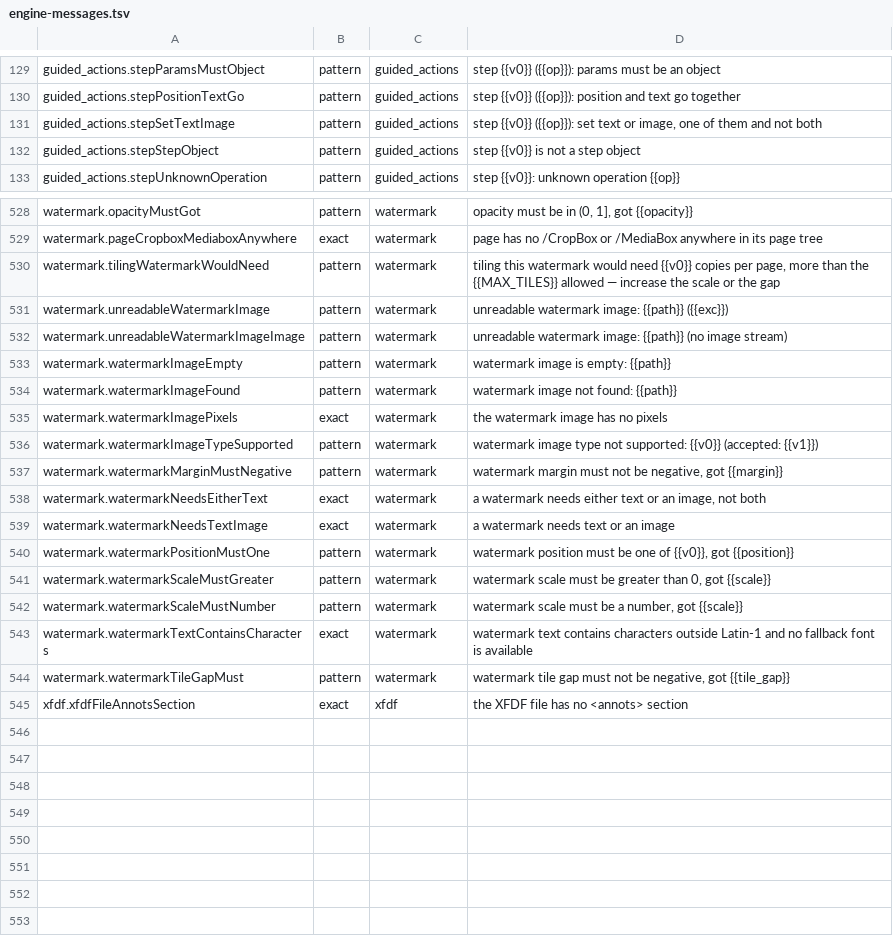
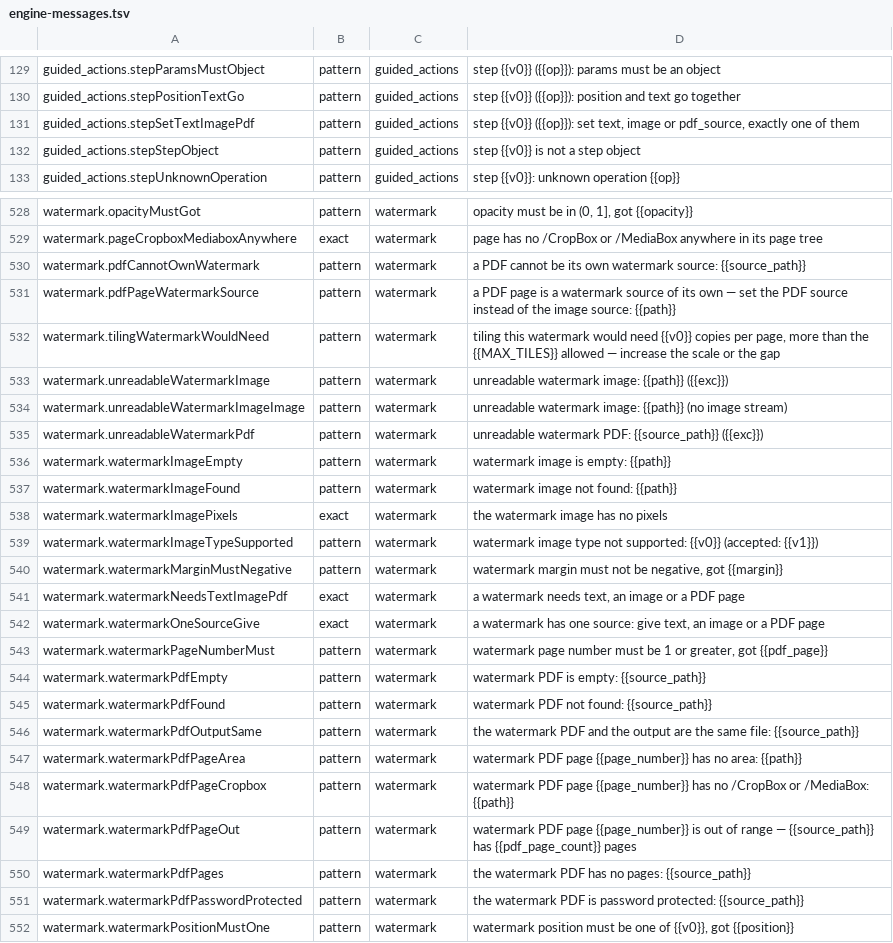
Before and after one commit to jasonulbright/Spectra-PDF, a TSV file: src/renderer/locales/engine-messages.tsv, drawn as a sheet; only a part is shown, gaps mark what is left out; the shorter side is filled out with more unchanged rows.

```diff
--- a/src/renderer/locales/engine-messages.tsv
+++ b/src/renderer/locales/engine-messages.tsv
@@ -130,3 +130,3 @@ guided_actions.stepParamsMustObject	pattern	guided_actions	step {{v0}} ({{op}}):
 guided_actions.stepPositionTextGo	pattern	guided_actions	step {{v0}} ({{op}}): position and text go together
-guided_actions.stepSetTextImage	pattern	guided_actions	step {{v0}} ({{op}}): set text or image, one of them and not both
+guided_actions.stepSetTextImagePdf	pattern	guided_actions	step {{v0}} ({{op}}): set text, image or pdf_source, exactly one of them
 guided_actions.stepStepObject	pattern	guided_actions	step {{v0}} is not a step object
@@ -529,2 +529,4 @@ watermark.opacityMustGot	pattern	watermark	opacity must be in (0, 1], got {{opac
 watermark.pageCropboxMediaboxAnywhere	exact	watermark	page has no /CropBox or /MediaBox anywhere in its page tree
+watermark.pdfCannotOwnWatermark	pattern	watermark	a PDF cannot be its own watermark source: {{source_path}}
+watermark.pdfPageWatermarkSource	pattern	watermark	a PDF page is a watermark source of its own — set the PDF source instead of the image source: {{path}}
 watermark.tilingWatermarkWouldNeed	pattern	watermark	tiling this watermark would need {{v0}} copies per page, more than the {{MAX_TILES}} allowed — increase the scale or the gap
@@ -532,2 +534,3 @@ watermark.unreadableWatermarkImage	pattern	watermark	unreadable watermark image:
 watermark.unreadableWatermarkImageImage	pattern	watermark	unreadable watermark image: {{path}} (no image stream)
+watermark.unreadableWatermarkPdf	pattern	watermark	unreadable watermark PDF: {{source_path}} ({{exc}})
 watermark.watermarkImageEmpty	pattern	watermark	watermark image is empty: {{path}}
@@ -537,4 +540,13 @@ watermark.watermarkImageTypeSupported	pattern	watermark	watermark image type not
 watermark.watermarkMarginMustNegative	pattern	watermark	watermark margin must not be negative, got {{margin}}
-watermark.watermarkNeedsEitherText	exact	watermark	a watermark needs either text or an image, not both
-watermark.watermarkNeedsTextImage	exact	watermark	a watermark needs text or an image
+watermark.watermarkNeedsTextImagePdf	exact	watermark	a watermark needs text, an image or a PDF page
+watermark.watermarkOneSourceGive	exact	watermark	a watermark has one source: give text, an image or a PDF page
+watermark.watermarkPageNumberMust	pattern	watermark	watermark page number must be 1 or greater, got {{pdf_page}}
+watermark.watermarkPdfEmpty	pattern	watermark	watermark PDF is empty: {{source_path}}
+watermark.watermarkPdfFound	pattern	watermark	watermark PDF not found: {{source_path}}
+watermark.watermarkPdfOutputSame	pattern	watermark	the watermark PDF and the output are the same file: {{source_path}}
+watermark.watermarkPdfPageArea	pattern	watermark	watermark PDF page {{page_number}} has no area: {{path}}
+watermark.watermarkPdfPageCropbox	pattern	watermark	watermark PDF page {{page_number}} has no /CropBox or /MediaBox: {{path}}
+watermark.watermarkPdfPageOut	pattern	watermark	watermark PDF page {{page_number}} is out of range — {{source_path}} has {{pdf_page_count}} pages
+watermark.watermarkPdfPages	pattern	watermark	the watermark PDF has no pages: {{source_path}}
+watermark.watermarkPdfPasswordProtected	pattern	watermark	the watermark PDF is password protected: {{source_path}}
 watermark.watermarkPositionMustOne	pattern	watermark	watermark position must be one of {{v0}}, got {{position}}
```
Also changed, not shown: 46 other files.
